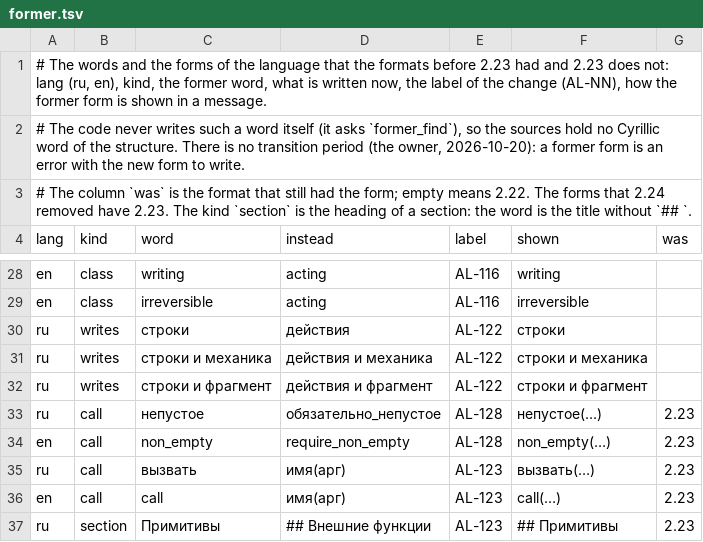
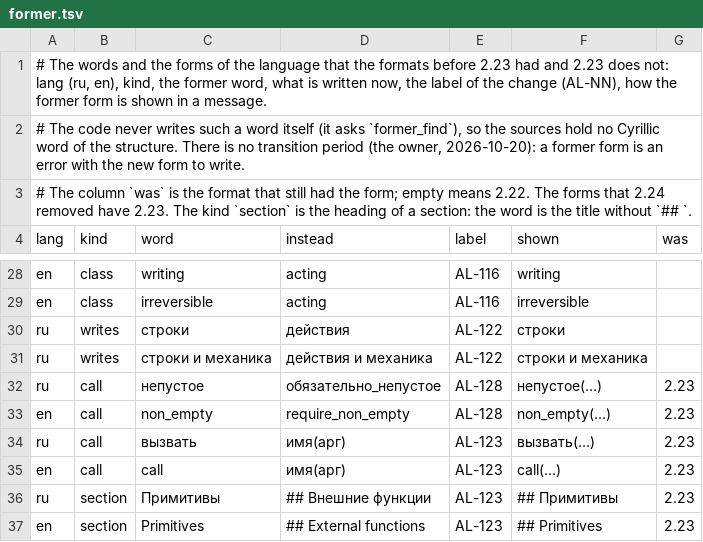
Before and after one commit to nv-lang/nova-alula, a TSV file: src/machine_text/former.tsv, drawn as a sheet; only a part is shown, gaps mark what is left out; the shorter side is filled out with more unchanged rows; the diff names each change by its address in the sheet, - before the commit and + after, or states it on an @@ line.

Commit message:
241 Integrate the streams of 0.9.1: the specification of the methodology (section 9: the blocks of the libraries are the files of the package, the fences of four quotes, the English twin, the visibility; CRLF, 70 fences, the hashes of Pause f39b92ae91f6 and d254e6297f61 by the files), the write words of the built-in library of 2.25 gone from the seam (the cell writes, the former words, the schema, the snapshot of 2.25), the tests of the samples of the methodology read without the call of Pause of 2.25 (the copies stay guarded), the tests of the program on the Russian table callee, the protocol function of 2.25 removed, the prose of the examples and the README for 0.9.1, the exceptions of the audit of the word in the criterion
Signed-off-by: Evgeniy Golovin <unitcraft@inbox.ru>

```diff
--- a/src/machine_text/former.tsv
+++ b/src/machine_text/former.tsv
-row 32: ru | writes | строки и фрагмент | действия и фрагмент | AL-122 | строки и фрагмент
```
Also changed, not shown: src/machine_text/keywords_225.tsv, 31 other files.
